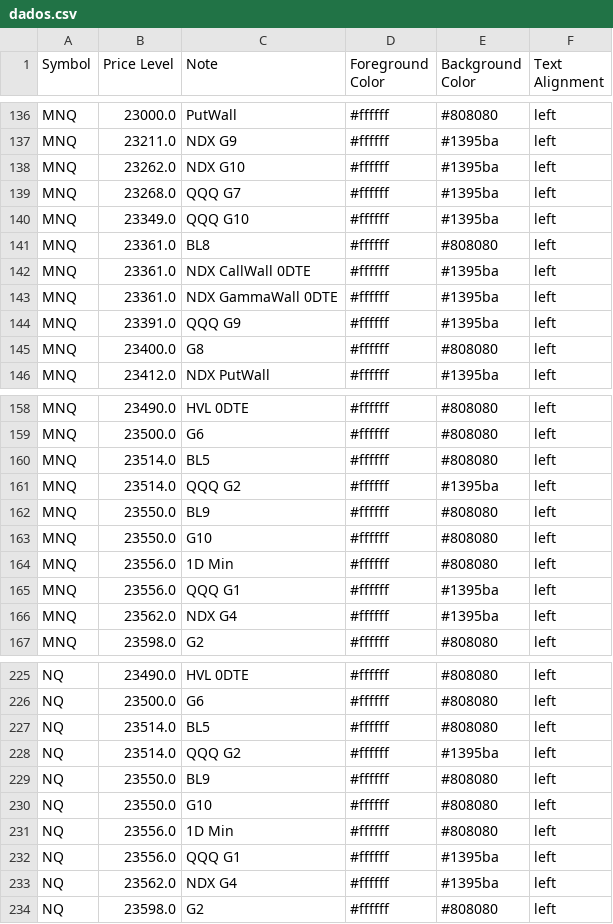
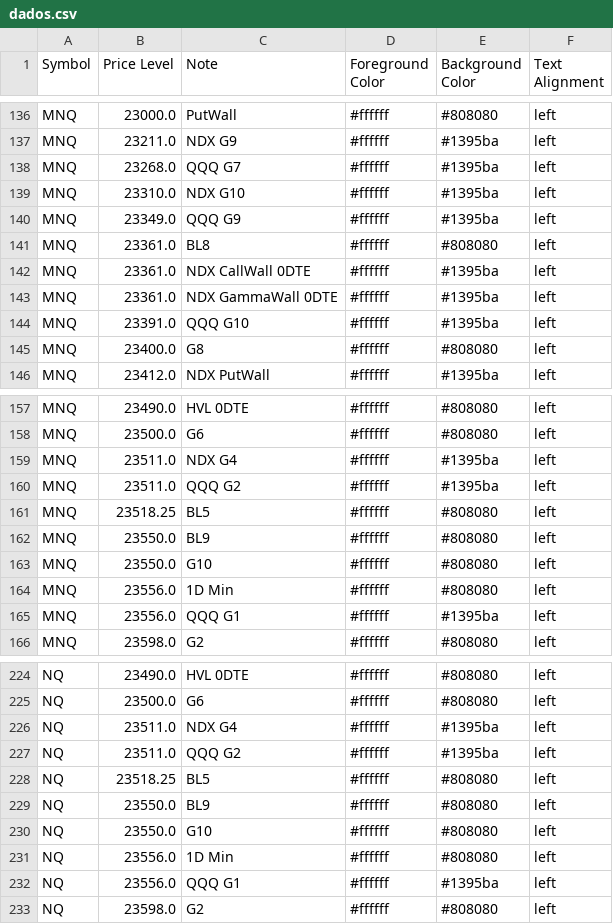
Before and after one commit to GammaGex/dados, a CSV file: dados.csv, drawn as a sheet; only a part is shown, gaps mark what is left out; the diff covers the shown part only.

```diff
--- a/dados.csv
+++ b/dados.csv
@@ -137,5 +137,5 @@ MNQ,23000.0,PutWall,#ffffff,#808080,left
 MNQ,23211.0,NDX G9,#ffffff,#1395ba,left
-MNQ,23262.0,NDX G10,#ffffff,#1395ba,left
 MNQ,23268.0,QQQ G7,#ffffff,#1395ba,left
-MNQ,23349.0,QQQ G10,#ffffff,#1395ba,left
+MNQ,23310.0,NDX G10,#ffffff,#1395ba,left
+MNQ,23349.0,QQQ G9,#ffffff,#1395ba,left
 MNQ,23361.0,BL8,#ffffff,#808080,left
@@ -143,3 +143,3 @@ MNQ,23361.0,NDX CallWall 0DTE,#ffffff,#1395ba,left
 MNQ,23361.0,NDX GammaWall 0DTE,#ffffff,#1395ba,left
-MNQ,23391.0,QQQ G9,#ffffff,#1395ba,left
+MNQ,23391.0,QQQ G10,#ffffff,#1395ba,left
 MNQ,23400.0,G8,#ffffff,#808080,left
@@ -159,4 +158,5 @@ MNQ,23490.0,HVL 0DTE,#ffffff,#808080,left
 MNQ,23500.0,G6,#ffffff,#808080,left
-MNQ,23514.0,BL5,#ffffff,#808080,left
-MNQ,23514.0,QQQ G2,#ffffff,#1395ba,left
+MNQ,23511.0,NDX G4,#ffffff,#1395ba,left
+MNQ,23511.0,QQQ G2,#ffffff,#1395ba,left
+MNQ,23518.25,BL5,#ffffff,#808080,left
 MNQ,23550.0,BL9,#ffffff,#808080,left
@@ -165,3 +165,2 @@ MNQ,23556.0,1D Min,#ffffff,#808080,left
 MNQ,23556.0,QQQ G1,#ffffff,#1395ba,left
-MNQ,23562.0,NDX G4,#ffffff,#1395ba,left
 MNQ,23598.0,G2,#ffffff,#808080,left
@@ -226,4 +225,5 @@ NQ,23490.0,HVL 0DTE,#ffffff,#808080,left
 NQ,23500.0,G6,#ffffff,#808080,left
-NQ,23514.0,BL5,#ffffff,#808080,left
-NQ,23514.0,QQQ G2,#ffffff,#1395ba,left
+NQ,23511.0,NDX G4,#ffffff,#1395ba,left
+NQ,23511.0,QQQ G2,#ffffff,#1395ba,left
+NQ,23518.25,BL5,#ffffff,#808080,left
 NQ,23550.0,BL9,#ffffff,#808080,left
@@ -232,3 +232,2 @@ NQ,23556.0,1D Min,#ffffff,#808080,left
 NQ,23556.0,QQQ G1,#ffffff,#1395ba,left
-NQ,23562.0,NDX G4,#ffffff,#1395ba,left
 NQ,23598.0,G2,#ffffff,#808080,left
```
Also changed, not shown: 9 added rows, 9 removed rows and 24 edited cells elsewhere in this file.
